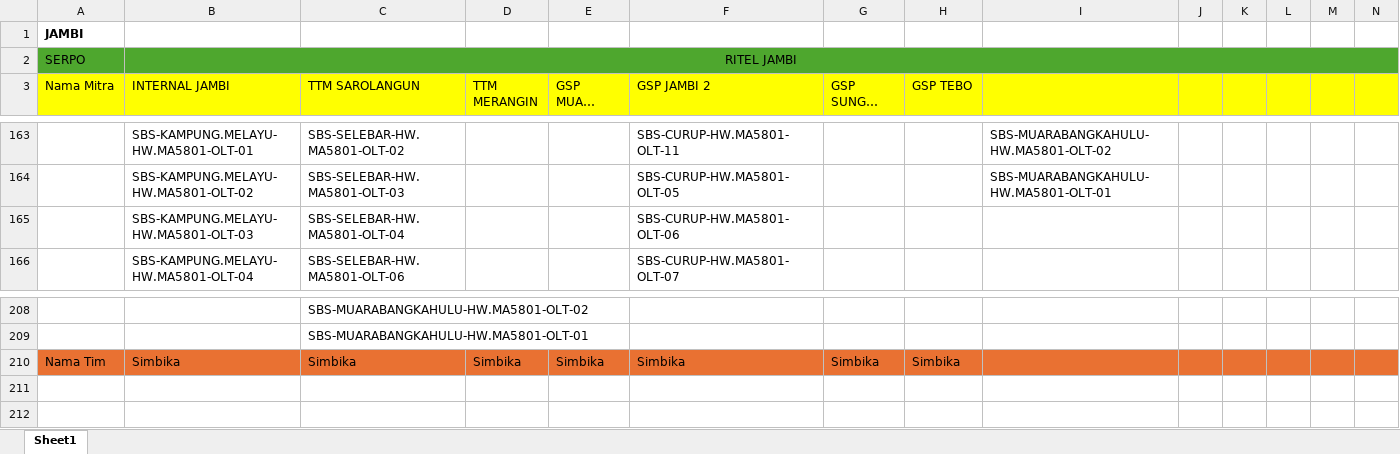
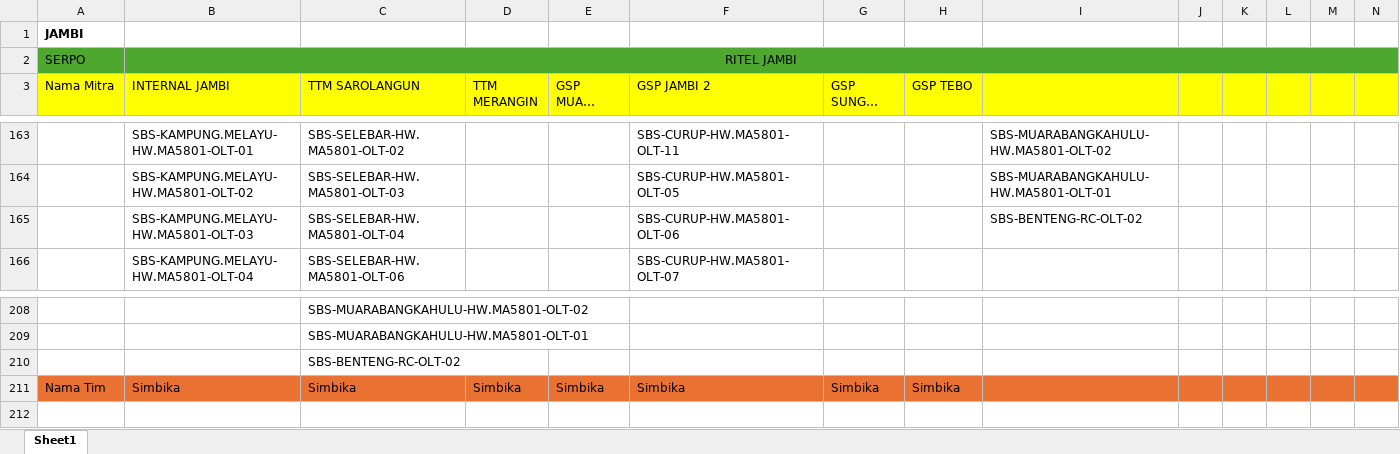
Before and after one commit to muhammadyosa/iconritel, an Excel workbook: public/data/List_Team_Region.xlsx, sheet Sheet1, drawn as a sheet; only a part is shown, gaps mark what is left out; long unchanged cells end in …; values as stored, in another font and other column widths than the file's, no borders; conditional formats and table styles not drawn; removed rows and columns are numbered as before the commit, all else as after; rows hold the shown columns only; the diff names each change by its address in the sheet, - before the commit and + after, or states it on an @@ line.

```diff
--- a/public/data/List_Team_Region.xlsx (sheet Sheet1)
+++ b/public/data/List_Team_Region.xlsx (sheet Sheet1)
-I165: (empty)
+I165: SBS-BENTENG-RC-OLT-02
+row 210:  |  | SBS-BENTENG-RC-OLT-02
-row 211: (empty)
```
